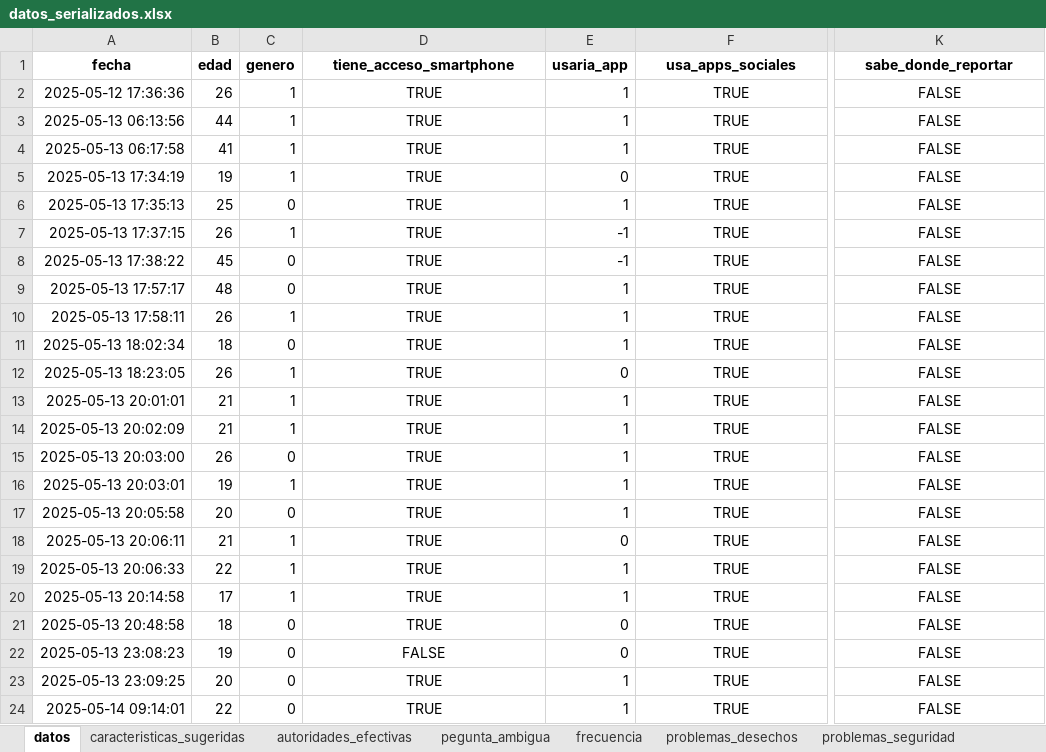
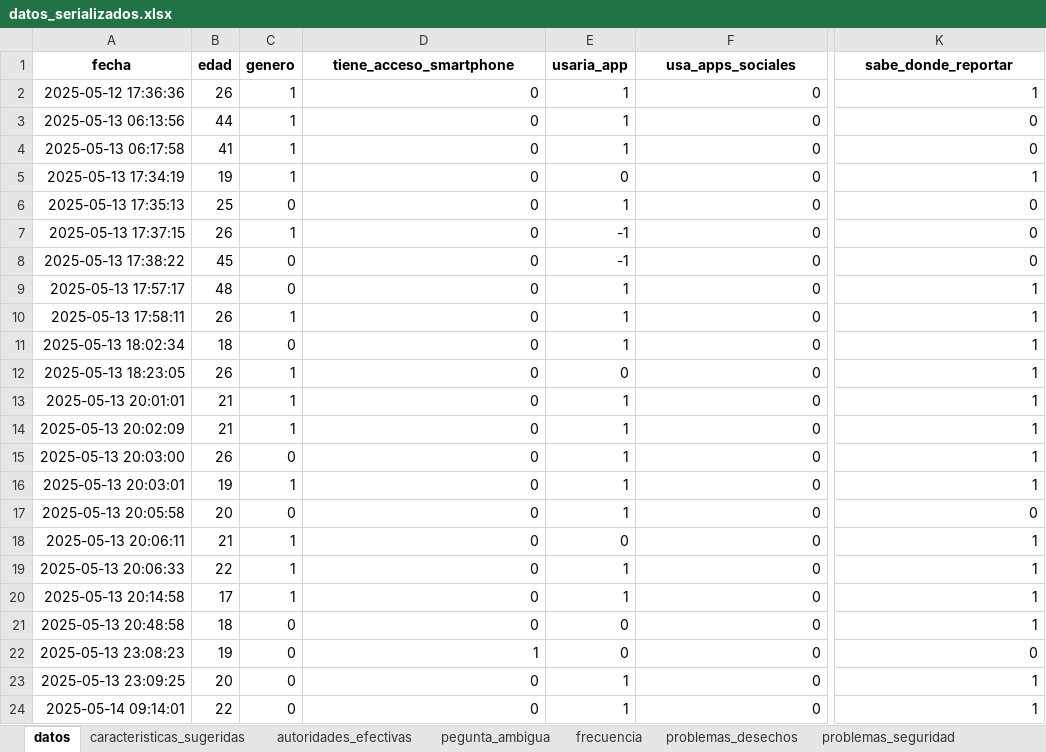
Before and after one commit to Mortadelo24/survey-integrador-one, an Excel workbook: output/datos_serializados.xlsx, sheet datos, drawn as a sheet; only a part is shown, gaps mark what is left out; values as stored, in another font and other column widths than the file's, no borders; the diff names each change by its address in the sheet, - before the commit and + after, or states it on an @@ line.

```diff
--- a/output/datos_serializados.xlsx (sheet datos)
+++ b/output/datos_serializados.xlsx (sheet datos)
-D2:D21 (tiene_acceso_smartphone): TRUE
+D2:D21 (tiene_acceso_smartphone): 0
-D2:D24 alignment: center
+D2:D24 alignment: right
-F2:F24 (usa_apps_sociales): TRUE
+F2:F24 (usa_apps_sociales): 0
-F2:F24 alignment: center
+F2:F24 alignment: right
-K2 (sabe_donde_reportar): FALSE
+K2 (sabe_donde_reportar): 1
-K2:K24 alignment: center
+K2:K24 alignment: right
-K3:K4 (sabe_donde_reportar): FALSE
+K3:K4 (sabe_donde_reportar): 0
-K5 (sabe_donde_reportar): FALSE
+K5 (sabe_donde_reportar): 1
-K6:K8 (sabe_donde_reportar): FALSE
+K6:K8 (sabe_donde_reportar): 0
-K9:K16 (sabe_donde_reportar): FALSE
+K9:K16 (sabe_donde_reportar): 1
-K17 (sabe_donde_reportar): FALSE
+K17 (sabe_donde_reportar): 0
-K18:K21 (sabe_donde_reportar): FALSE
+K18:K21 (sabe_donde_reportar): 1
-D22 (tiene_acceso_smartphone): FALSE
+D22 (tiene_acceso_smartphone): 1
-K22 (sabe_donde_reportar): FALSE
+K22 (sabe_donde_reportar): 0
-D23:D24 (tiene_acceso_smartphone): TRUE
+D23:D24 (tiene_acceso_smartphone): 0
-K23:K24 (sabe_donde_reportar): FALSE
+K23:K24 (sabe_donde_reportar): 1
```
Also changed, not shown: 8 other files.
